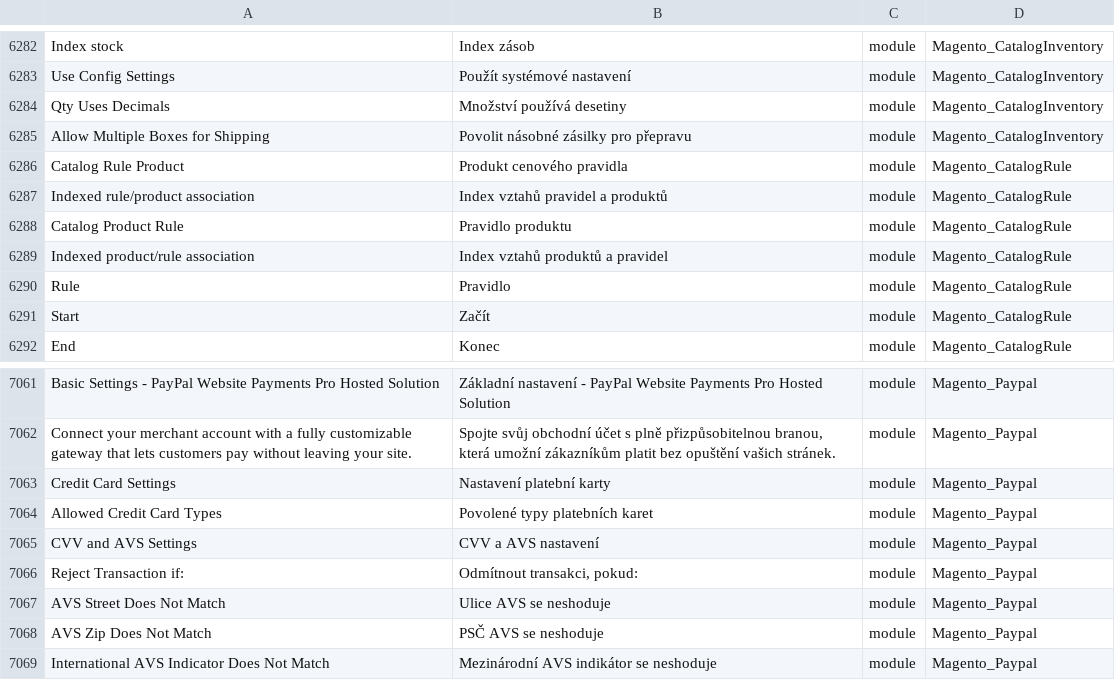
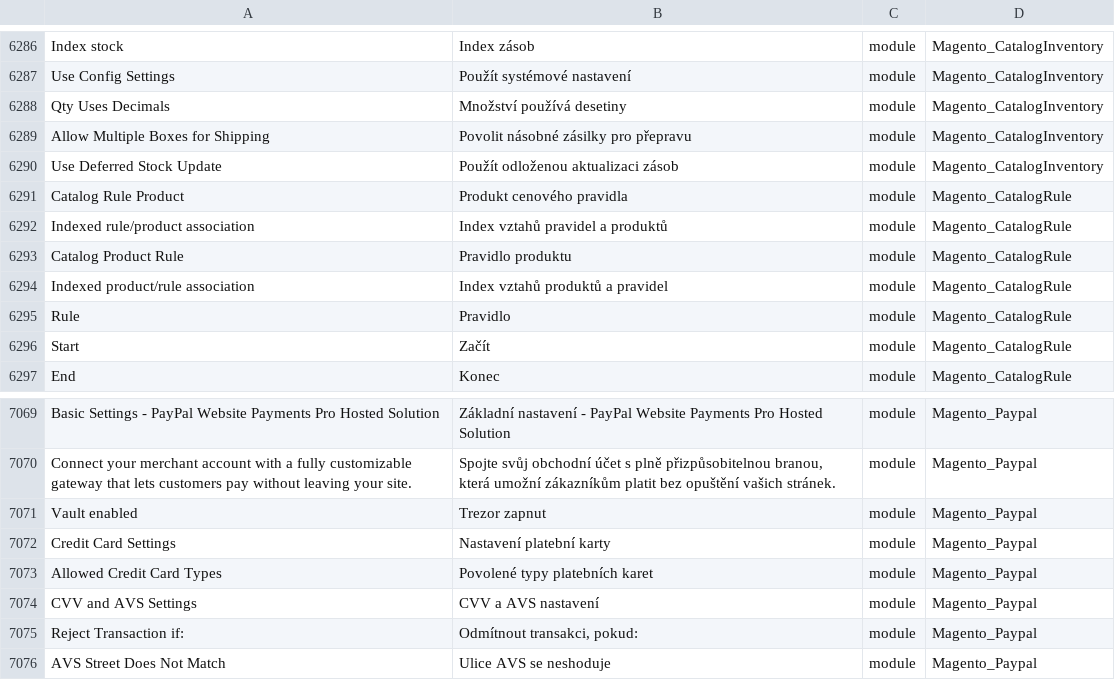
Before and after one commit to Magento2Translations/language_cs_cz, a CSV file: cs_CZ.csv, drawn as a sheet; only a part is shown, gaps mark what is left out; the shorter side is filled out with more unchanged rows; the diff covers the shown part only; the diff names each change by its address in the sheet, - before the commit and + after, or states it on an @@ line.

```diff
--- a/cs_CZ.csv
+++ b/cs_CZ.csv
+row 6290: Use Deferred Stock Update | Použít odloženou aktualizaci zásob | module | Magento_CatalogInventory
+row 7071: Vault enabled | Trezor zapnut | module | Magento_Paypal
```
Also changed, not shown: 7 added rows elsewhere in this file, 1 other file.
